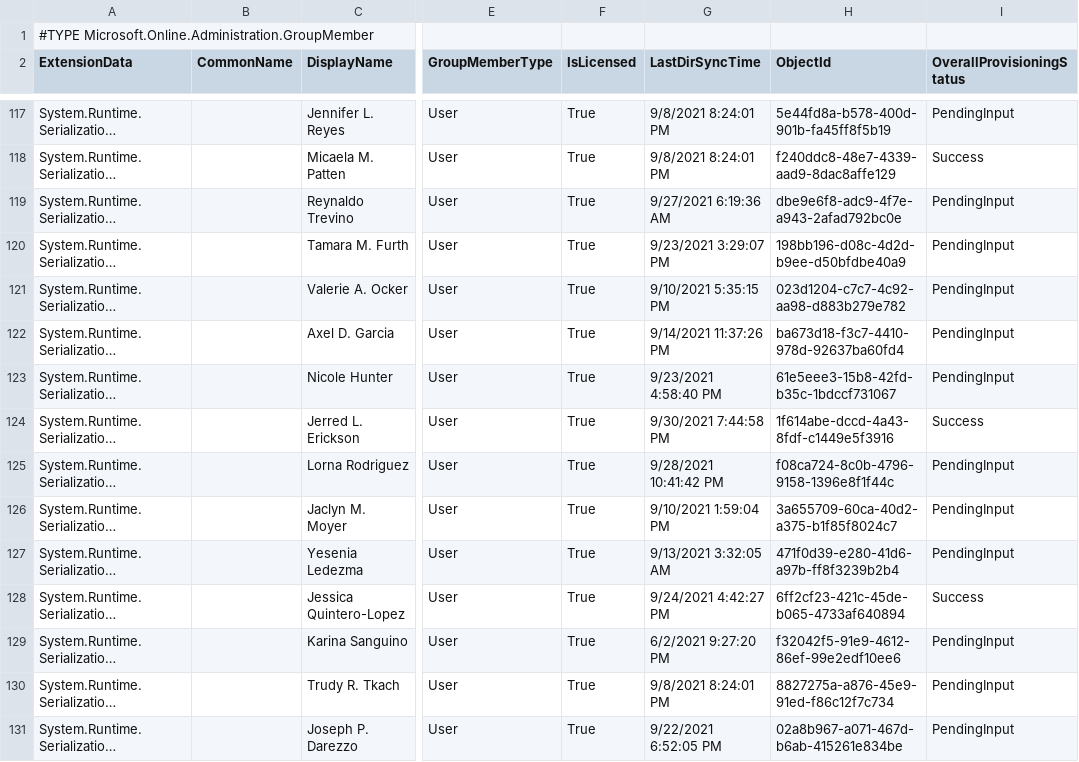
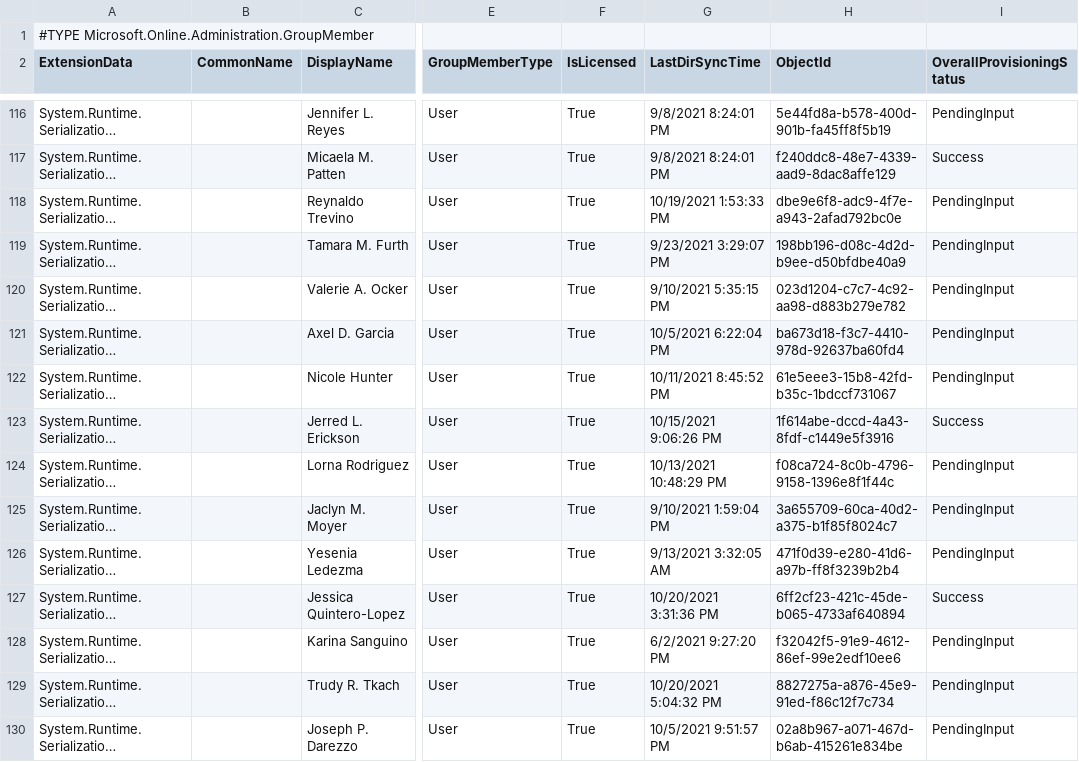
Before and after one commit to j-o-h-n-w-e-i-s/Misc, a CSV file: PHS-Certificated@psd1.org.csv, drawn as a sheet; only a part is shown, gaps mark what is left out; long unchanged cells end in …; addresses are those after the commit; the diff covers the shown part only; the diff names each change by its address in the sheet, - before the commit and + after, or states it on an @@ line.

```diff
--- a/PHS-Certificated@psd1.org.csv
+++ b/PHS-Certificated@psd1.org.csv
-G118 (LastDirSyncTime): 9/27/2021 6:19:36 AM
+G118 (LastDirSyncTime): 10/19/2021 1:53:33 PM
-G121 (LastDirSyncTime): 9/14/2021 11:37:26 PM
+G121 (LastDirSyncTime): 10/5/2021 6:22:04 PM
-G122 (LastDirSyncTime): 9/23/2021 4:58:40 PM
+G122 (LastDirSyncTime): 10/11/2021 8:45:52 PM
-G123 (LastDirSyncTime): 9/30/2021 7:44:58 PM
+G123 (LastDirSyncTime): 10/15/2021 9:06:26 PM
-G124 (LastDirSyncTime): 9/28/2021 10:41:42 PM
+G124 (LastDirSyncTime): 10/13/2021 10:48:29 PM
-G127 (LastDirSyncTime): 9/24/2021 4:42:27 PM
+G127 (LastDirSyncTime): 10/20/2021 3:31:36 PM
-G129 (LastDirSyncTime): 9/8/2021 8:24:01 PM
+G129 (LastDirSyncTime): 10/20/2021 5:04:32 PM
-G130 (LastDirSyncTime): 9/22/2021 6:52:05 PM
+G130 (LastDirSyncTime): 10/5/2021 9:51:57 PM
```
Also changed, not shown: 3 removed rows and 63 edited cells elsewhere in this file, PHS-Classified@psd1.org.csv, PHS_Grade10@psd1.org.csv, 7 other files.
